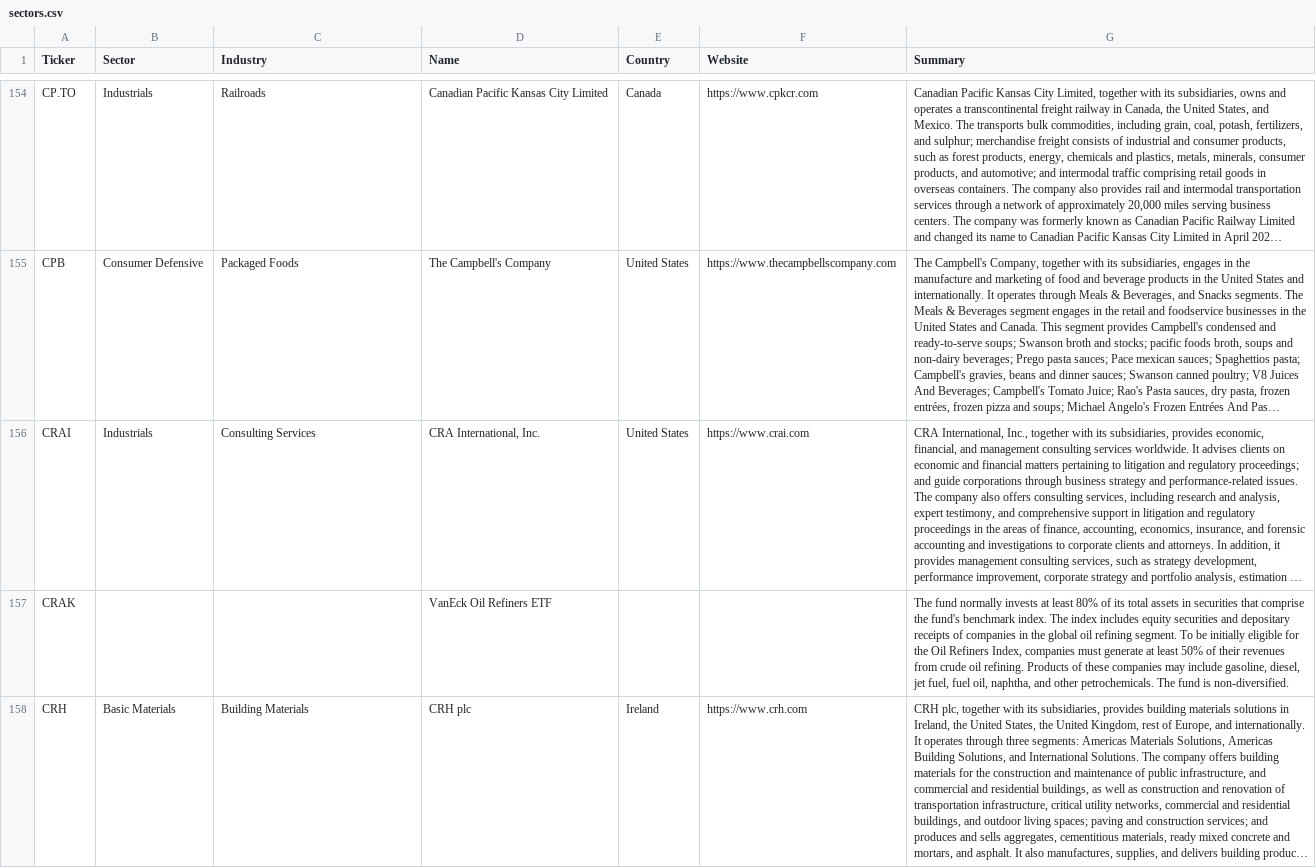
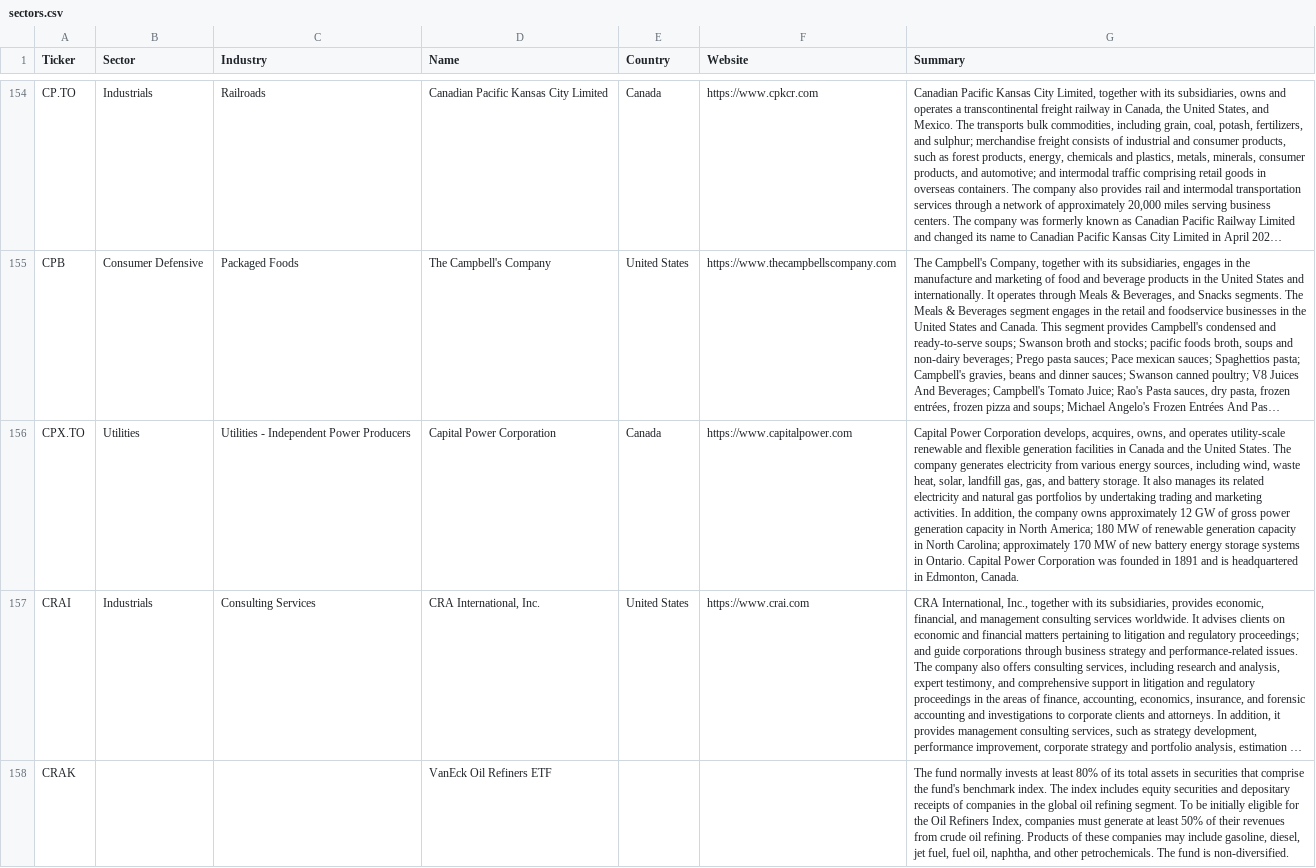
Before and after one commit to becharamezannar-eng/breakout-scanner, a CSV file: reports/sectors.csv, drawn as a sheet; only a part is shown, gaps mark what is left out; the shorter side is filled out with more unchanged rows; long unchanged cells end in …; the diff covers the shown part only; the diff names each change by its address in the sheet, - before the commit and + after, or states it on an @@ line.

```diff
--- a/reports/sectors.csv
+++ b/reports/sectors.csv
+row 156: CPX.TO | Utilities | Utilities - Independent Power Producers | Capital Power Corporation | Canada | https://www.capitalpower.com | Capital Power Corporation develops, acquires, owns, and operates utility-scale renewable and flexible generation facilities in Canada and the United States. The company generates electricity from various energy sources, including wind, waste heat, solar, landfill gas, gas, and battery storage. It also manages its related electricity and natural gas portfolios by undertaking trading and marketing activities. In addition, the company owns approximately 12 GW of gross power generation capacity in North America; 180 MW of renewable generation capacity in North Carolina; approximately 170 MW of new battery energy storage systems in Ontario. Capital Power Corporation was founded in 1891 and is headquartered in Edmonton, Canada.
```
Also changed, not shown: 1 added row elsewhere in this file, 6 other files.
